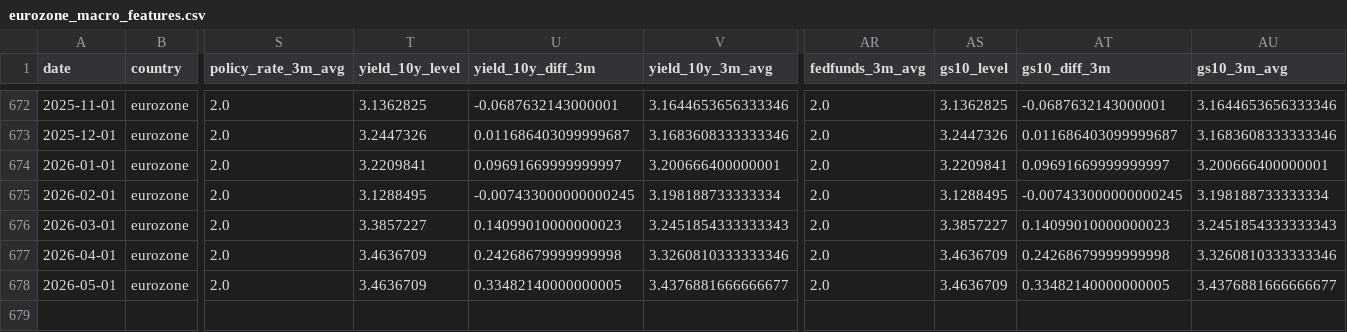
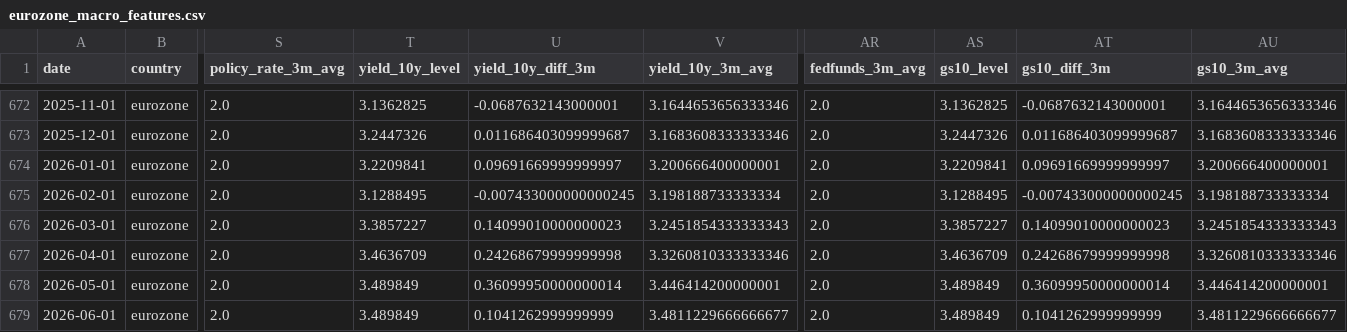
Before and after one commit to Ethan4Zhou/Global-Macro-Monitor, a CSV file: data/processed/eurozone_macro_features.csv, drawn as a sheet; only a part is shown, gaps mark what is left out; rows hold the shown columns only; the diff names each change by its address in the sheet, - before the commit and + after, or states it on an @@ line.

```diff
--- a/data/processed/eurozone_macro_features.csv
+++ b/data/processed/eurozone_macro_features.csv
-T678 (yield_10y_level): 3.4636709
+T678 (yield_10y_level): 3.489849
-U678 (yield_10y_diff_3m): 0.33482140000000005
+U678 (yield_10y_diff_3m): 0.36099950000000014
-V678 (yield_10y_3m_avg): 3.4376881666666677
+V678 (yield_10y_3m_avg): 3.446414200000001
-AS678 (gs10_level): 3.4636709
+AS678 (gs10_level): 3.489849
-AT678 (gs10_diff_3m): 0.33482140000000005
+AT678 (gs10_diff_3m): 0.36099950000000014
-AU678 (gs10_3m_avg): 3.4376881666666677
+AU678 (gs10_3m_avg): 3.446414200000001
+row 679: 2026-06-01 | eurozone | 2.0 | 3.489849 | 0.1041262999999999 | 3.4811229666666677 | 2.0 | 3.489849 | 0.1041262999999999 | 3.4811229666666677
```
Also changed, not shown: data/processed/consensus_diagnostics.csv, data/processed/consensus_notes.csv, 27 other files.
